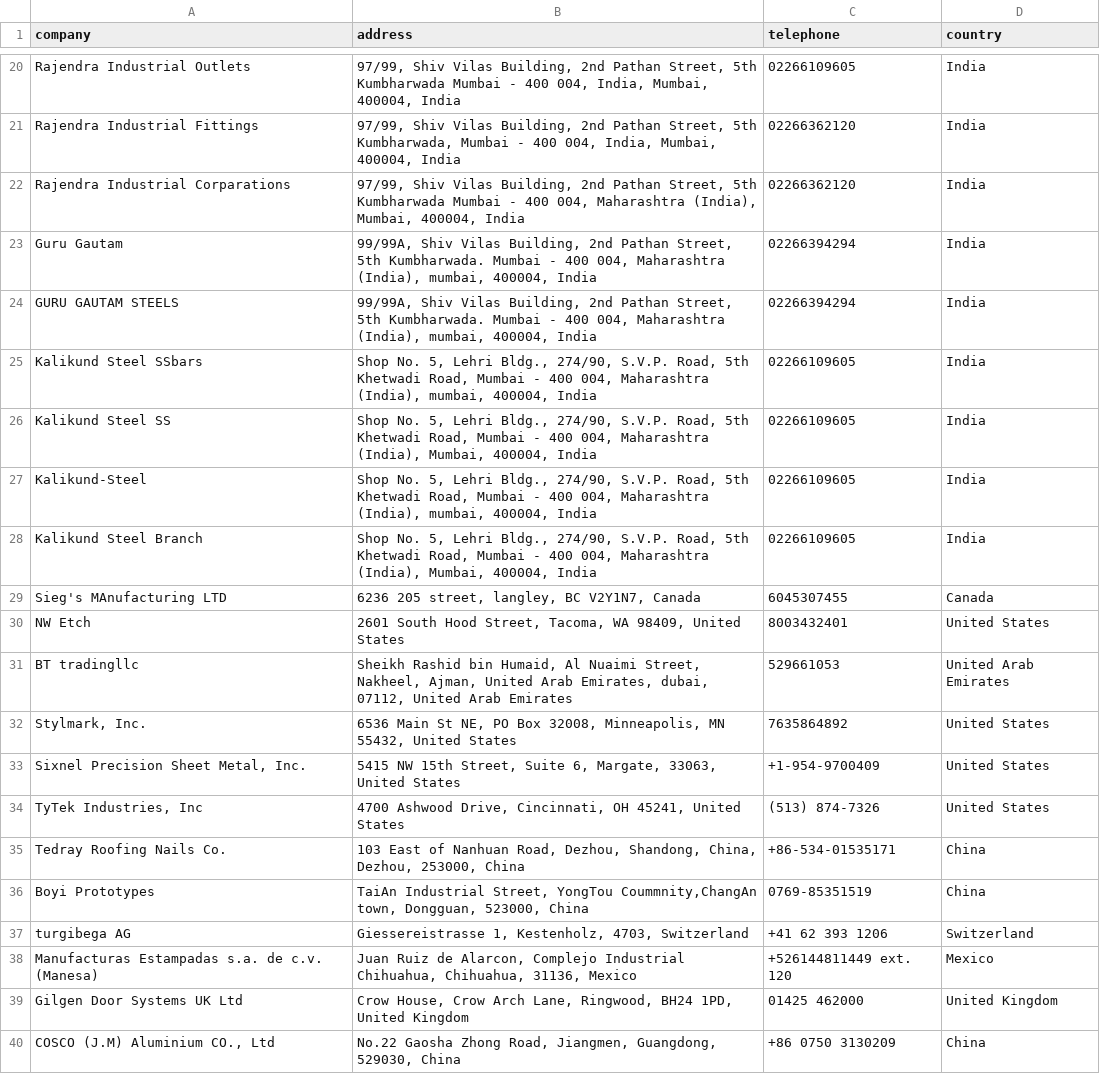
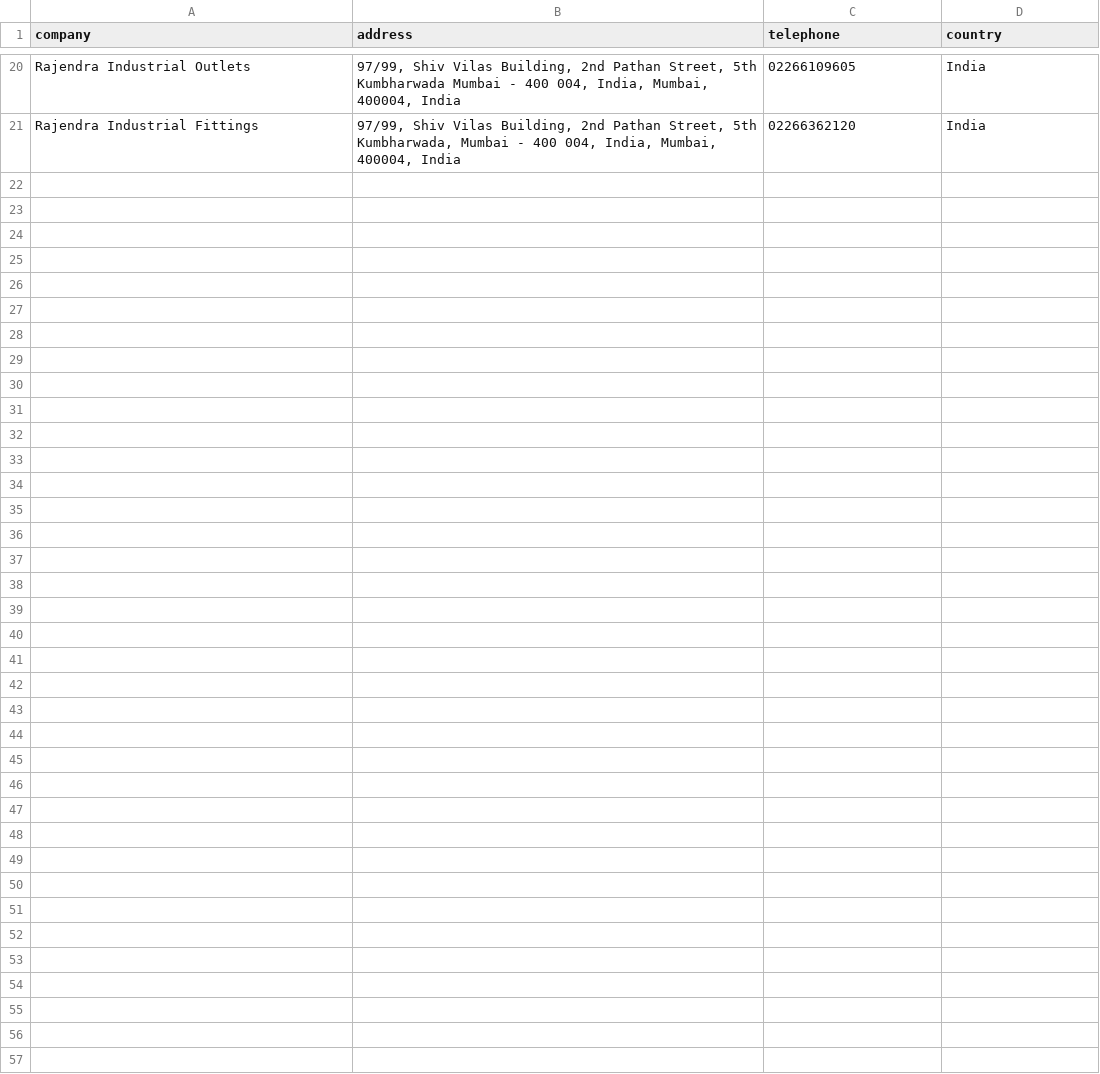
Before and after one commit to Daniduran-dev/Web-Scraper-Ruby, a CSV file: bin/aluminum_suppliers.csv, drawn as a sheet; only a part is shown, gaps mark what is left out; the diff covers the shown part only.

```diff
--- a/bin/aluminum_suppliers.csv
+++ b/bin/aluminum_suppliers.csv
@@ -21,20 +21 @@ Rajendra Industrial Outlets,"97/99, Shiv Vilas Building, 2nd Pathan Street, 5th
 Rajendra Industrial Fittings,"97/99, Shiv Vilas Building, 2nd Pathan Street, 5th Kumbharwada, Mumbai - 400 004, India, Mumbai,  400004,  India",02266362120,India
-Rajendra Industrial Corparations,"97/99, Shiv Vilas Building, 2nd Pathan Street, 5th Kumbharwada Mumbai - 400 004, Maharashtra (India), Mumbai,  400004,  India",02266362120,India
-Guru Gautam,"99/99A, Shiv Vilas Building, 2nd Pathan Street, 5th Kumbharwada. Mumbai - 400 004, Maharashtra (India), mumbai,  400004,  India",02266394294,India
-GURU GAUTAM STEELS,"99/99A, Shiv Vilas Building, 2nd Pathan Street, 5th Kumbharwada. 	Mumbai - 400 004, Maharashtra (India), mumbai,  400004,  India",02266394294,India
-Kalikund Steel SSbars,"Shop No. 5, Lehri Bldg., 274/90, S.V.P. Road, 5th Khetwadi Road, Mumbai - 400 004, Maharashtra (India), mumbai,  400004,  India",02266109605,India
-Kalikund Steel SS,"Shop No. 5, Lehri Bldg., 274/90, S.V.P. Road, 5th Khetwadi Road, Mumbai - 400 004, Maharashtra (India), Mumbai,  400004,  India",02266109605,India
-Kalikund-Steel,"Shop No. 5, Lehri Bldg., 274/90, S.V.P. Road, 5th Khetwadi Road, Mumbai - 400 004, Maharashtra (India), mumbai,  400004,  India",02266109605,India
-Kalikund Steel Branch,"Shop No. 5, Lehri Bldg., 274/90, S.V.P. Road, 5th Khetwadi Road, Mumbai - 400 004, Maharashtra (India), Mumbai,  400004,  India",02266109605,India
-Sieg's MAnufacturing LTD,"6236 205 street, langley, BC V2Y1N7,  Canada",6045307455,Canada
-NW Etch,"2601 South Hood Street, Tacoma, WA 98409,  United States",8003432401,United States
-BT tradingllc,"Sheikh Rashid bin Humaid, Al Nuaimi Street, Nakheel, Ajman, United Arab Emirates, dubai,  07112,  United Arab Emirates",529661053,United Arab Emirates
-"Stylmark, Inc.","6536 Main St NE, PO Box 32008, Minneapolis, MN 55432,  United States",7635864892,United States
-"Sixnel Precision Sheet Metal, Inc.","5415 NW 15th Street, Suite 6, Margate, 33063,  United States",+1-954-9700409,United States
-"TyTek Industries, Inc","4700 Ashwood Drive, Cincinnati, OH 45241,  United States",(513) 874-7326,United States
-Tedray Roofing Nails Co.,"103 East of Nanhuan Road, Dezhou, Shandong, China, Dezhou,  253000,  China",+86-534-01535171,China
-Boyi Prototypes,"TaiAn Industrial Street, YongTou Coummnity,ChangAn town, Dongguan,  523000,  China",0769-85351519,China
-turgibega AG,"Giessereistrasse 1, Kestenholz,  4703,  Switzerland",+41 62 393 1206,Switzerland
-Manufacturas Estampadas s.a. de c.v. (Manesa),"Juan Ruiz de Alarcon, Complejo Industrial Chihuahua, Chihuahua,  31136,  Mexico",+526144811449 ext. 120,Mexico
-Gilgen Door Systems UK Ltd,"Crow House, Crow Arch Lane, Ringwood,  BH24 1PD,  United Kingdom",01425 462000,United Kingdom
-"COSCO (J.M) Aluminium CO., Ltd","No.22 Gaosha Zhong Road, Jiangmen, Guangdong,  529030,  China",+86 0750 3130209,China
```
Also changed, not shown: 11 removed rows elsewhere in this file, 6 other files.
